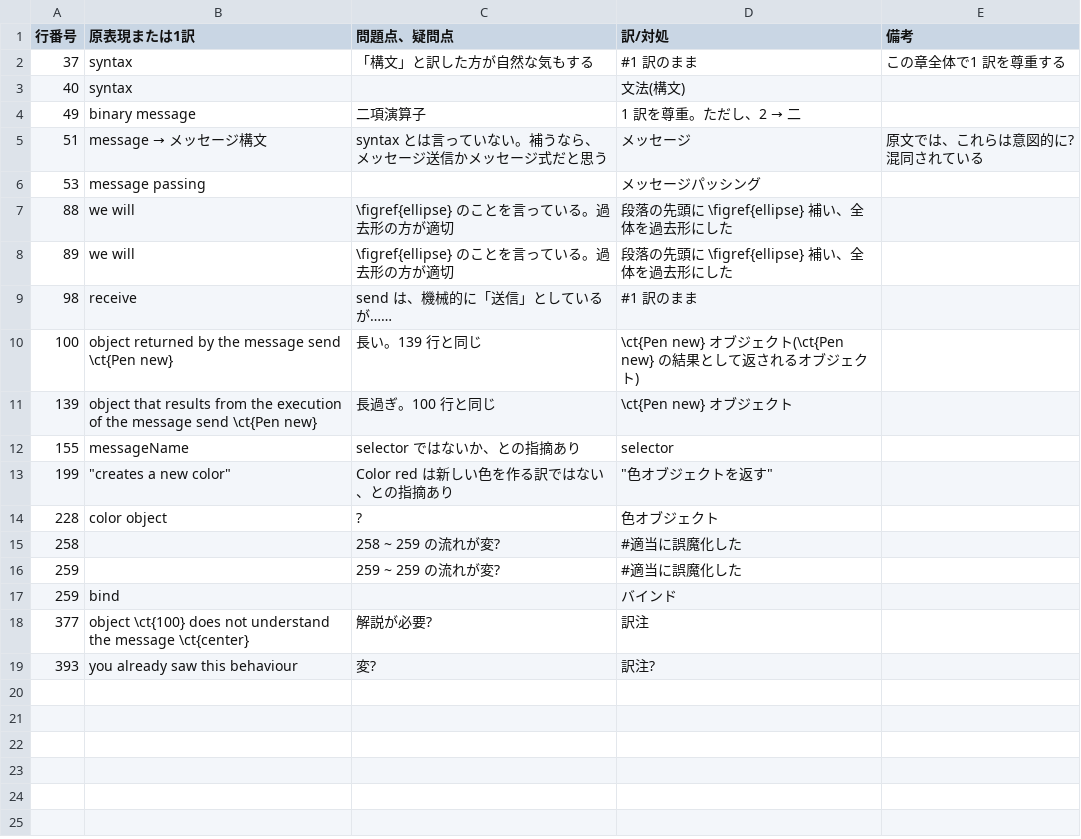
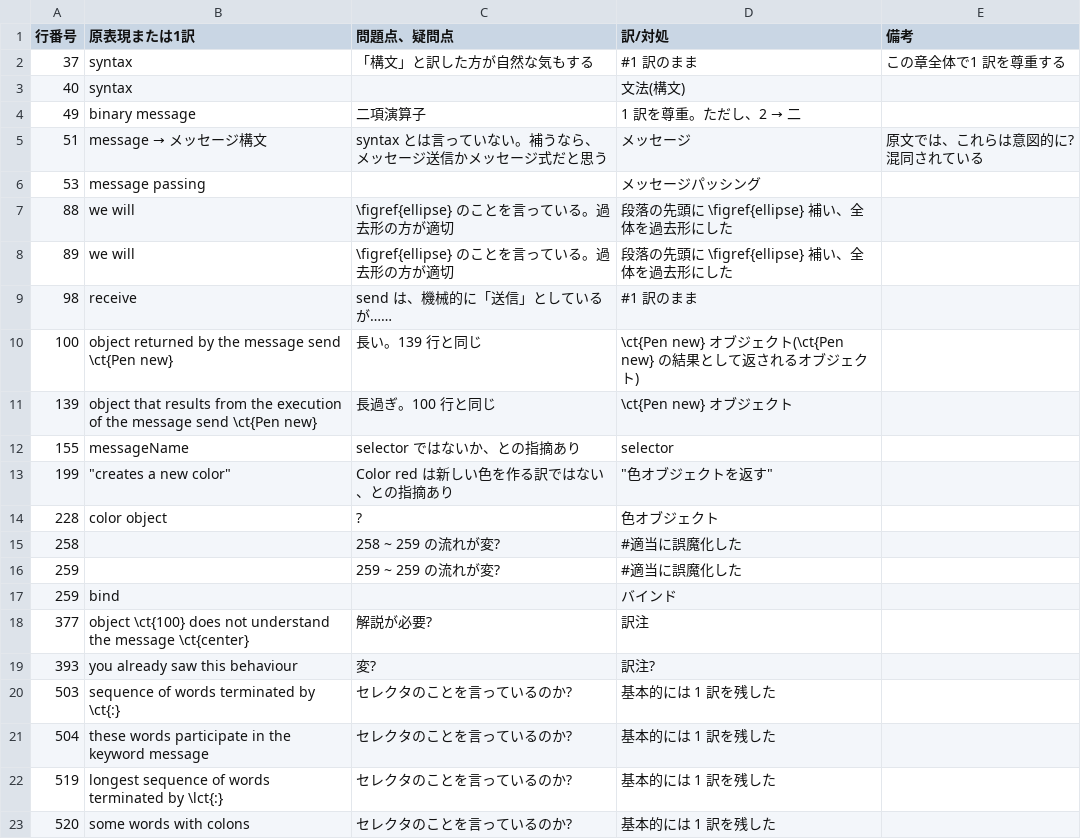
Before and after one commit to SquareBracketAssociates/PharoByExample-japanese, a CSV file: Messages/comments-on-revising.csv, drawn as a sheet.

Commit message:
雑な仕事をしてしまったが、先へ進むために commit。 次回、\section{Expression sequences} から。

```diff
--- a/Messages/comments-on-revising.csv
+++ b/Messages/comments-on-revising.csv
@@ -19 +19,5 @@
 393,"you already saw this behaviour","変?","訳注?",
+503,"sequence of words terminated  by \ct{:}","セレクタのことを言っているのか?","基本的には 1 訳を残した",
+504,"these words participate in the keyword message","セレクタのことを言っているのか?","基本的には 1 訳を残した",
+519,"longest sequence  of words terminated by \lct{:}","セレクタのことを言っているのか?","基本的には 1 訳を残した",
+520,"some words with colons","セレクタのことを言っているのか?","基本的には 1 訳を残した",
```
Also changed, not shown: 1 other file.
